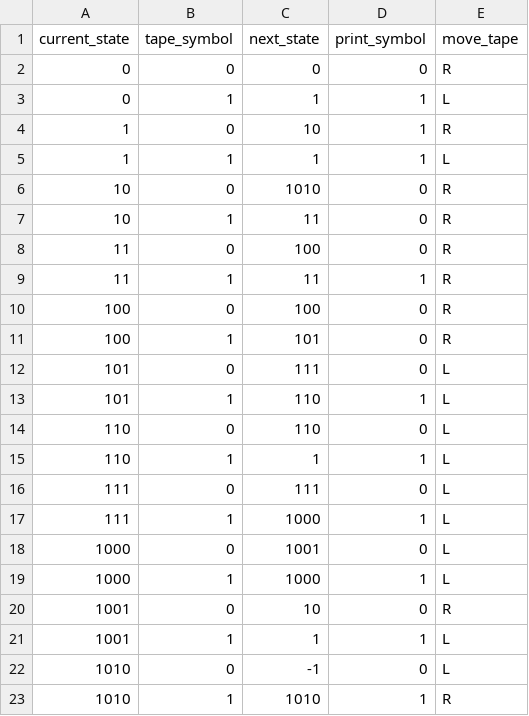
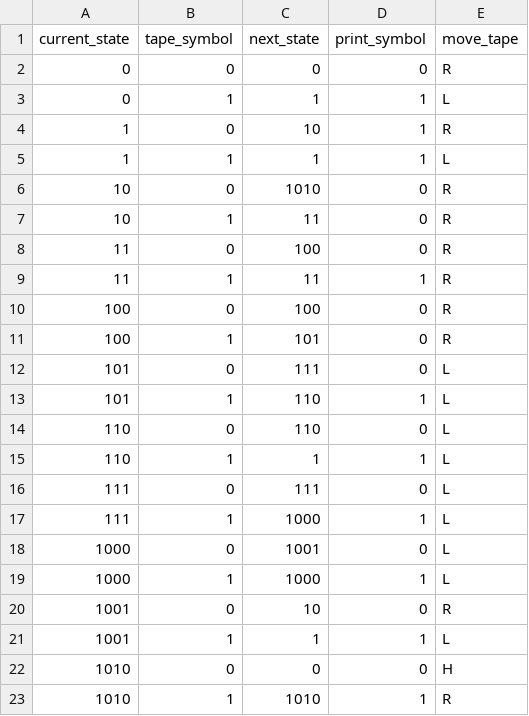
Before and after one commit to agarbiak/tuRingMachine, a CSV file: data/UN_EUC.csv, drawn as a sheet.

```diff
--- a/data/UN_EUC.csv
+++ b/data/UN_EUC.csv
@@ -21,3 +21,3 @@ current_state,tape_symbol,next_state,print_symbol,move_tape
 1001,1,1,1,L
-1010,0,-1,0,L
+1010,0,0,0,H
 1010,1,1010,1,R
```
Also changed, not shown: data/UN_MultiplyTwo.csv, data/XN_AddOne.csv, 12 other files.
